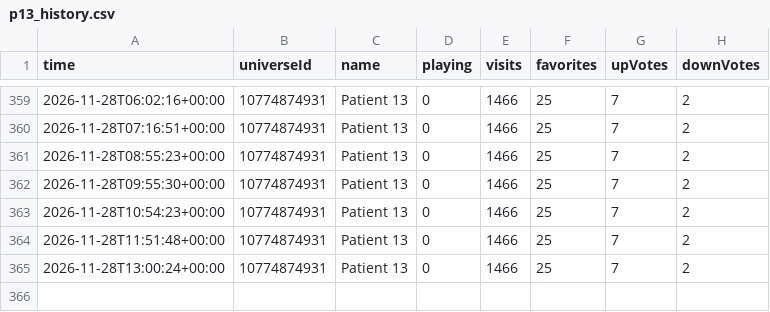
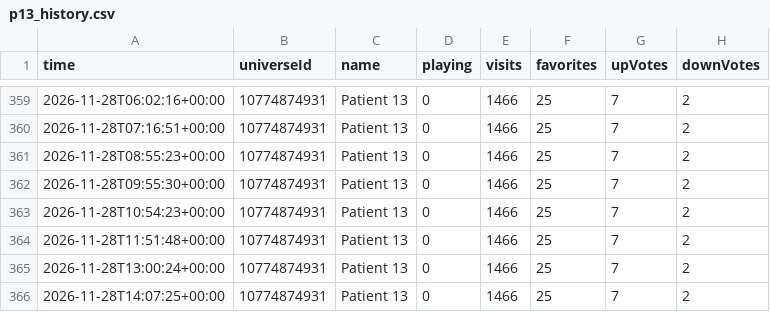
Before and after one commit to kebabsipuli/patient13-videos, a CSV file: data/p13_history.csv, drawn as a sheet; only a part is shown, gaps mark what is left out.

```diff
--- a/data/p13_history.csv
+++ b/data/p13_history.csv
@@ -365 +365,2 @@ time,universeId,name,playing,visits,favorites,upVotes,downVotes
 2026-11-28T13:00:24+00:00,10774874931,Patient 13,0,1466,25,7,2
+2026-11-28T14:07:25+00:00,10774874931,Patient 13,0,1466,25,7,2
```
Also changed, not shown: data/competitors.csv.
